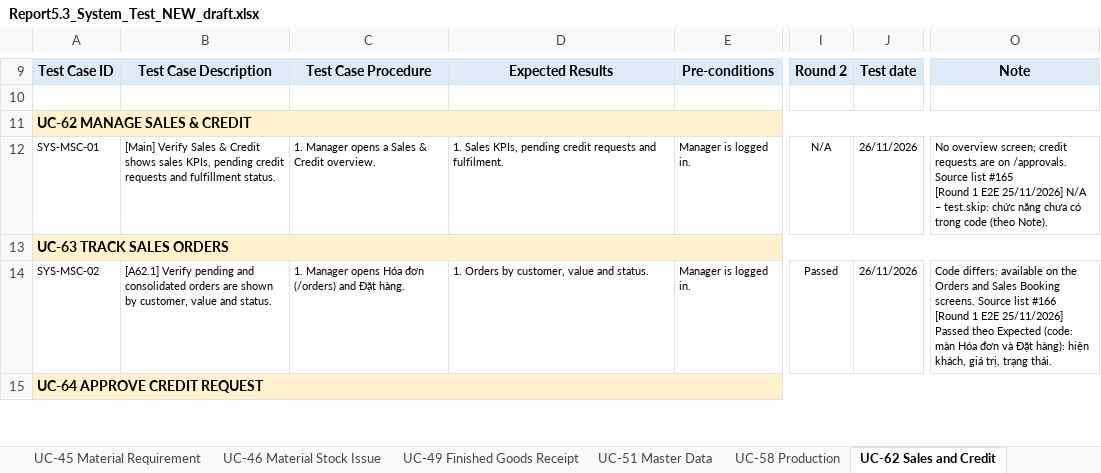
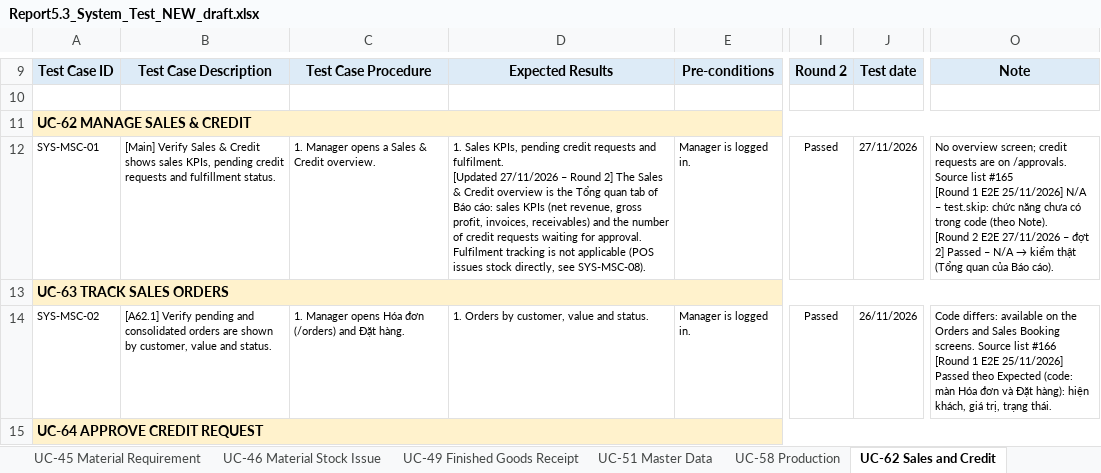
Before and after one commit to QuanGrainne/StockFlow_TinPhat, an Excel workbook: docs/Report5.3_System_Test_NEW_draft.xlsx, sheet UC-62 Sales and Credit, drawn as a sheet; only a part is shown, gaps mark what is left out; values as stored, in another font and other column widths than the file's, no borders; ↵ is a line break in a cell; the diff names each change by its address in the sheet, - before the commit and + after, or states it on an @@ line.

Commit message:
test(e2e): N/A → kiểm thật với màn Báo cáo; Round 2: 203 Passed, 0 Failed, 44 N/A
- SYS-FIN-01/02/08/09/10/12, SYS-MIN-01/02/13, SYS-MSC-01 kiểm trên /reports (đã có trên dev)
- SYS-MRQ-03 kiểm thật: định mức đã dùng không xóa được, ngừng áp dụng thì lệnh giữ nhu cầu NVL
- SYS-PRD-N02, SYS-XCT-N05 theo phương án đã duyệt; lý do N/A của TRF-07, GRN-09 theo BR-42
- Ghi Round 2 vào bản nháp Report 5.3

```diff
--- a/docs/Report5.3_System_Test_NEW_draft.xlsx (sheet UC-62 Sales and Credit)
+++ b/docs/Report5.3_System_Test_NEW_draft.xlsx (sheet UC-62 Sales and Credit)
-D12: …and fulfilment.
+D12: …and fulfilment. ↵ [Updated 27/11/2026 – Round 2] The Sales & Credit overview is the Tổng quan tab of Báo cáo: sales KPIs (net revenue, gross profit, invoices, receivables) and the number of credit requests waiting for approval. Fulfilment tracking is not applicable (POS issues stock directly, see SYS-MSC-08).
-I12: N/A
+I12: Passed
-J12: 26/11/2026
+J12: 27/11/2026
@@ O12: …(theo Note). → …(theo Note). ↵ [Round 2 E2E 27/11/2026 – đợt 2] Passed – N/A → kiểm thật (Tổng quan của Báo cáo). @@
```
Also changed, not shown: sheet UC-83 Finance and Reports, sheet UC-72 Manage Inventory, sheet UC-45 Material Requirement, sheet Cover, sheet UC-37 Stock Transfer, sheet NEW Master Data and Settings, 2 more sheets, 10 other files.
